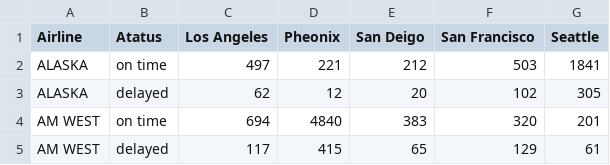
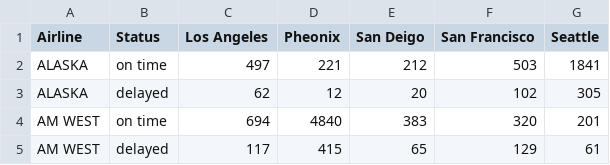
Before and after one commit to jglendrange/DATA607, a CSV file: flights.csv, drawn as a sheet.

Commit message:
Update flights.csv

```diff
--- a/flights.csv
+++ b/flights.csv
@@ -1,2 +1,2 @@
-Airline,Atatus,Los Angeles,Pheonix,San Deigo,San Francisco,Seattle
+Airline,Status,Los Angeles,Pheonix,San Deigo,San Francisco,Seattle
 ALASKA,on time,497,221,212,503,1841
```
